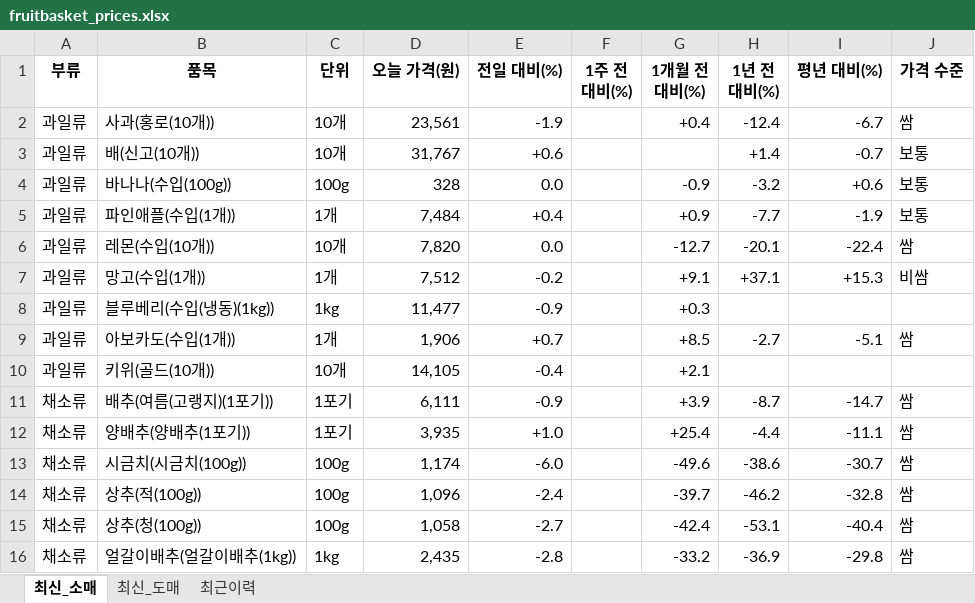
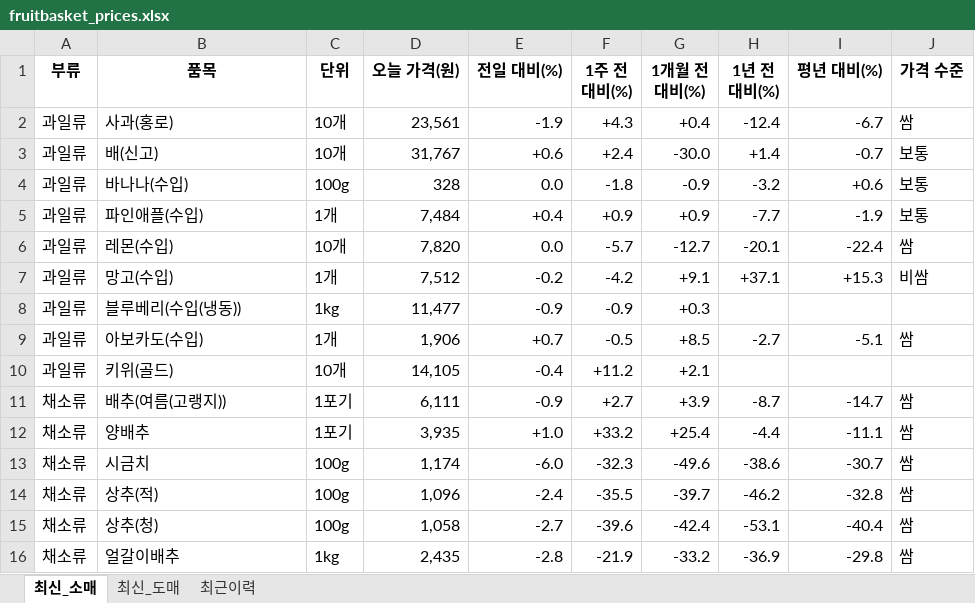
Before and after one commit to baebong3/fruitbasket, an Excel workbook: docs/fruitbasket_prices.xlsx, sheet 최신_소매, drawn as a sheet; only a part is shown; values as stored, in another font and other column widths than the file's, no borders; the diff covers the shown part only; the diff names each change by its address in the sheet, - before the commit and + after, or states it on an @@ line.

```diff
--- a/docs/fruitbasket_prices.xlsx (sheet 최신_소매)
+++ b/docs/fruitbasket_prices.xlsx (sheet 최신_소매)
-B2 (품목): 사과(홍로(10개))
+B2 (품목): 사과(홍로)
-F2 (1주 전 대비(%)): (empty)
+F2 (1주 전 대비(%)): +4.3
-B3 (품목): 배(신고(10개))
+B3 (품목): 배(신고)
-F3 (1주 전 대비(%)): (empty)
+F3 (1주 전 대비(%)): +2.4
-G3 (1개월 전 대비(%)): (empty)
+G3 (1개월 전 대비(%)): -30.0
-B4 (품목): 바나나(수입(100g))
+B4 (품목): 바나나(수입)
-F4 (1주 전 대비(%)): (empty)
+F4 (1주 전 대비(%)): -1.8
-B5 (품목): 파인애플(수입(1개))
+B5 (품목): 파인애플(수입)
-F5 (1주 전 대비(%)): (empty)
+F5 (1주 전 대비(%)): +0.9
-B6 (품목): 레몬(수입(10개))
+B6 (품목): 레몬(수입)
-F6 (1주 전 대비(%)): (empty)
+F6 (1주 전 대비(%)): -5.7
-B7 (품목): 망고(수입(1개))
+B7 (품목): 망고(수입)
-F7 (1주 전 대비(%)): (empty)
+F7 (1주 전 대비(%)): -4.2
-B8 (품목): 블루베리(수입(냉동)(1kg))
+B8 (품목): 블루베리(수입(냉동))
-F8 (1주 전 대비(%)): (empty)
+F8 (1주 전 대비(%)): -0.9
-B9 (품목): 아보카도(수입(1개))
+B9 (품목): 아보카도(수입)
-F9 (1주 전 대비(%)): (empty)
+F9 (1주 전 대비(%)): -0.5
-B10 (품목): 키위(골드(10개))
+B10 (품목): 키위(골드)
-F10 (1주 전 대비(%)): (empty)
+F10 (1주 전 대비(%)): +11.2
-B11 (품목): 배추(여름(고랭지)(1포기))
+B11 (품목): 배추(여름(고랭지))
-F11 (1주 전 대비(%)): (empty)
+F11 (1주 전 대비(%)): +2.7
-B12 (품목): 양배추(양배추(1포기))
+B12 (품목): 양배추
-F12 (1주 전 대비(%)): (empty)
+F12 (1주 전 대비(%)): +33.2
-B13 (품목): 시금치(시금치(100g))
+B13 (품목): 시금치
-F13 (1주 전 대비(%)): (empty)
+F13 (1주 전 대비(%)): -32.3
-B14 (품목): 상추(적(100g))
+B14 (품목): 상추(적)
-F14 (1주 전 대비(%)): (empty)
+F14 (1주 전 대비(%)): -35.5
-B15 (품목): 상추(청(100g))
+B15 (품목): 상추(청)
-F15 (1주 전 대비(%)): (empty)
+F15 (1주 전 대비(%)): -39.6
-B16 (품목): 얼갈이배추(얼갈이배추(1kg))
+B16 (품목): 얼갈이배추
-F16 (1주 전 대비(%)): (empty)
+F16 (1주 전 대비(%)): -21.9
```
Also changed, not shown: 68 edited cells elsewhere in this sheet, sheet 최신_도매, 5 other files.
